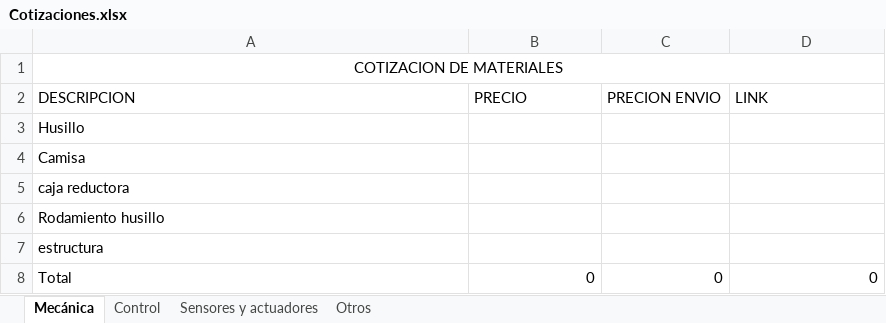
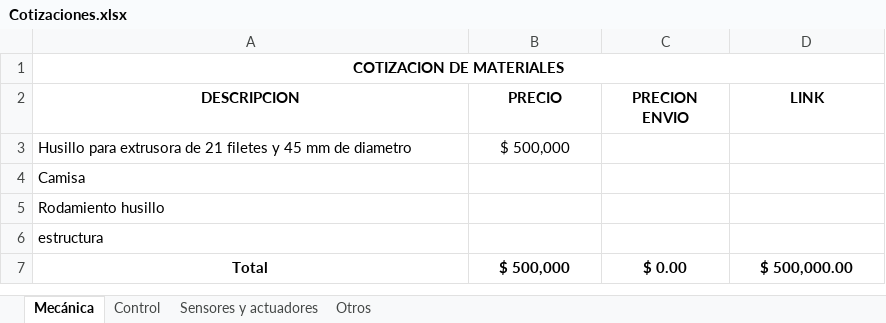
Before and after one commit to ingmiguelbareno/Extrusor-de-filamento-, an Excel workbook: Cotizaciones/Cotizaciones.xlsx, sheet Mecánica, drawn as a sheet; values as stored, in another font and other column widths than the file's, no borders; removed rows and columns are numbered as before the commit, all else as after; the diff names each change by its address in the sheet, - before the commit and + after, or states it on an @@ line.

```diff
--- a/Cotizaciones/Cotizaciones.xlsx (sheet Mecánica)
+++ b/Cotizaciones/Cotizaciones.xlsx (sheet Mecánica)
-A1 bold: off
+A1 bold: on
@@ A2:D2 bold: off → on, alignment: left → center @@
-row 3: Husillo
+row 3: Husillo para extrusora de 21 filetes y 45 mm de diametro | $ 500,000
-row 5: caja reductora
-A7:D7 bold: off
+A7:D7 bold: on
-A7 alignment: left
+A7 alignment: center
-B7 (PRECIO): 0
+B7 (PRECIO): $ 500,000
-B7:D7 alignment: right
+B7:D7 alignment: center
-C7 (PRECION ENVIO): 0
+C7 (PRECION ENVIO): $ 0.00
-D7 (LINK): 0
+D7 (LINK): $ 500,000.00
```
Also changed, not shown: sheet Otros, sheet Sensores y actuadores, sheet Control, 2 other files.
